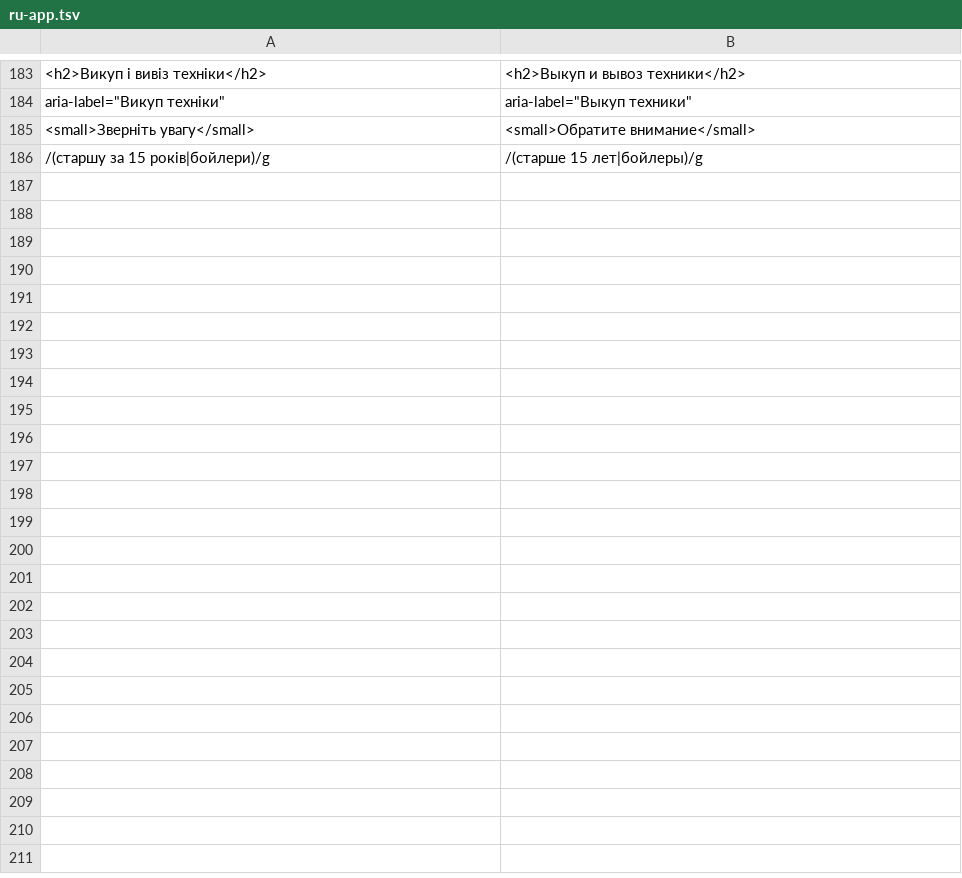
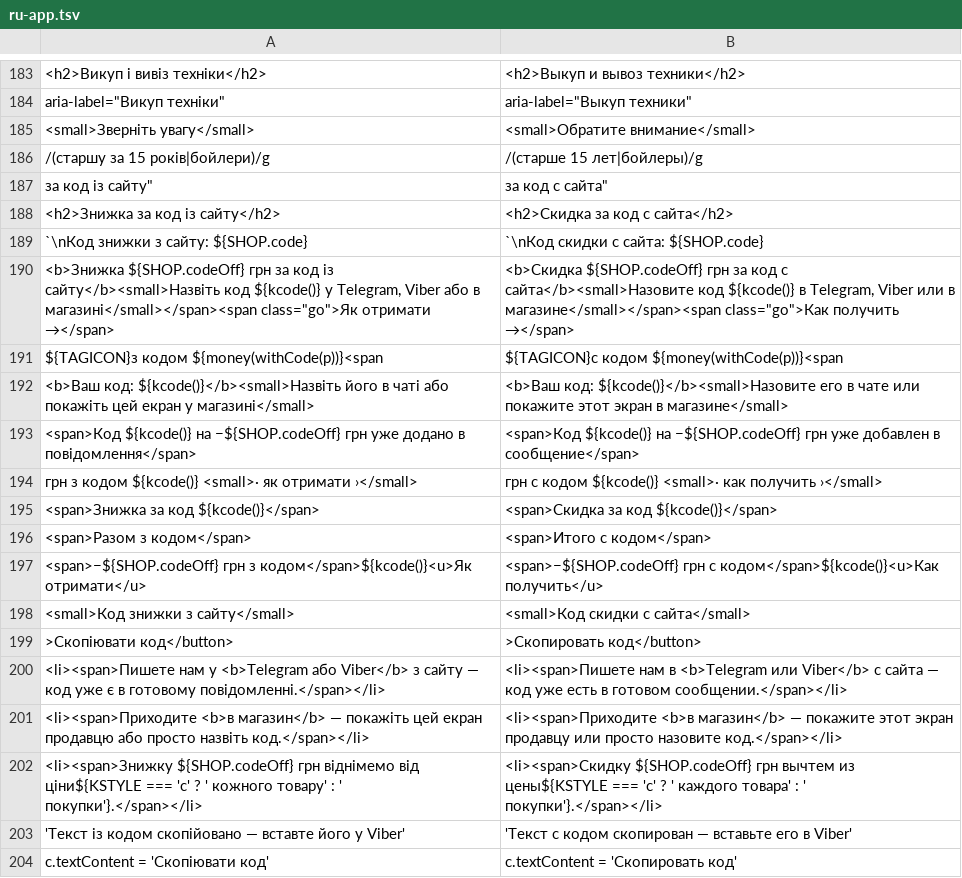
Before and after one commit to defiloft/techika-catalog, a TSV file: scripts/ru-app.tsv, drawn as a sheet; only a part is shown, gaps mark what is left out.

```diff
--- a/scripts/ru-app.tsv
+++ b/scripts/ru-app.tsv
@@ -186 +186,19 @@ aria-label="Викуп техніки"	aria-label="Выкуп техники"
 /(старшу за 15 років|бойлери)/g	/(старше 15 лет|бойлеры)/g
+за код із сайту"	за код с сайта"
+<h2>Знижка за код із сайту</h2>	<h2>Скидка за код с сайта</h2>
+`\nКод знижки з сайту: ${SHOP.code}	`\nКод скидки с сайта: ${SHOP.code}
+<b>Знижка ${SHOP.codeOff} грн за код із сайту</b><small>Назвіть код ${kcode()} у Telegram, Viber або в магазині</small></span><span class="go">Як отримати →</span>	<b>Скидка ${SHOP.codeOff} грн за код с сайта</b><small>Назовите код ${kcode()} в Telegram, Viber или в магазине</small></span><span class="go">Как получить →</span>
+${TAGICON}з кодом ${money(withCode(p))}<span	${TAGICON}с кодом ${money(withCode(p))}<span
+<b>Ваш код: ${kcode()}</b><small>Назвіть його в чаті або покажіть цей екран у магазині</small>	<b>Ваш код: ${kcode()}</b><small>Назовите его в чате или покажите этот экран в магазине</small>
+<span>Код ${kcode()} на −${SHOP.codeOff} грн уже додано в повідомлення</span>	<span>Код ${kcode()} на −${SHOP.codeOff} грн уже добавлен в сообщение</span>
+грн з кодом ${kcode()} <small>· як отримати ›</small>	грн с кодом ${kcode()} <small>· как получить ›</small>
+<span>Знижка за код ${kcode()}</span>	<span>Скидка за код ${kcode()}</span>
+<span>Разом з кодом</span>	<span>Итого с кодом</span>
+<span>−${SHOP.codeOff} грн з кодом</span>${kcode()}<u>Як отримати</u>	<span>−${SHOP.codeOff} грн с кодом</span>${kcode()}<u>Как получить</u>
+<small>Код знижки з сайту</small>	<small>Код скидки с сайта</small>
+>Скопіювати код</button>	>Скопировать код</button>
+<li><span>Пишете нам у <b>Telegram або Viber</b> з сайту — код уже є в готовому повідомленні.</span></li>	<li><span>Пишете нам в <b>Telegram или Viber</b> с сайта — код уже есть в готовом сообщении.</span></li>
+<li><span>Приходите <b>в магазин</b> — покажіть цей екран продавцю або просто назвіть код.</span></li>	<li><span>Приходите <b>в магазин</b> — покажите этот экран продавцу или просто назовите код.</span></li>
+<li><span>Знижку ${SHOP.codeOff} грн віднімемо від ціни${KSTYLE === 'c' ? ' кожного товару' : ' покупки'}.</span></li>	<li><span>Скидку ${SHOP.codeOff} грн вычтем из цены${KSTYLE === 'c' ? ' каждого товара' : ' покупки'}.</span></li>
+'Текст із кодом скопійовано — вставте його у Viber'	'Текст с кодом скопирован — вставьте его в Viber'
+c.textContent = 'Скопіювати код'	c.textContent = 'Скопировать код'
```
Also changed, not shown: 2 other files.
